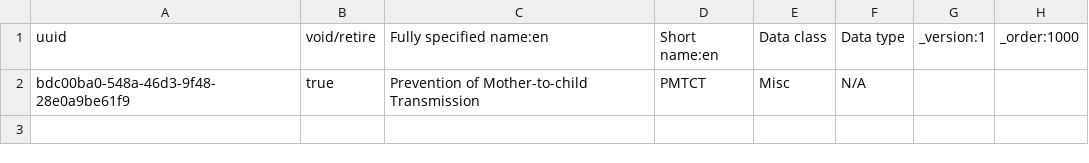
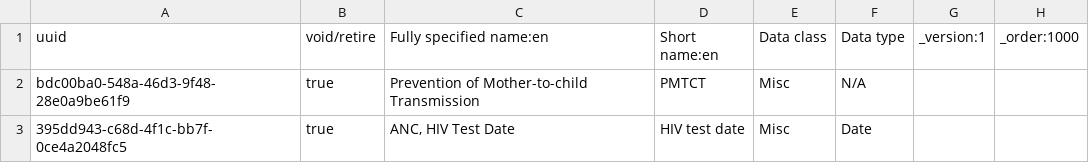
Before and after one commit to jembi/cameroon-bahmni-metadata, a CSV file: configuration/concepts/1000_concepts_to_retire.csv, drawn as a sheet; the diff names each change by its address in the sheet, - before the commit and + after, or states it on an @@ line.

Commit message:
COM-418 Retire concept
Retire ANC, HIV Test Date so that is not picked up by mistake on ANC forms. Touched the ANC forms so that they are run again.

```diff
--- a/configuration/concepts/1000_concepts_to_retire.csv
+++ b/configuration/concepts/1000_concepts_to_retire.csv
+row 3: 395dd943-c68d-4f1c-bb7f-0ce4a2048fc5 | true | ANC, HIV Test Date | HIV test date | Misc | Date
```
Also changed, not shown: configuration/concepts/1004_ANC_initial_form.csv, configuration/concepts/1005_ANC_followup_form.csv.
